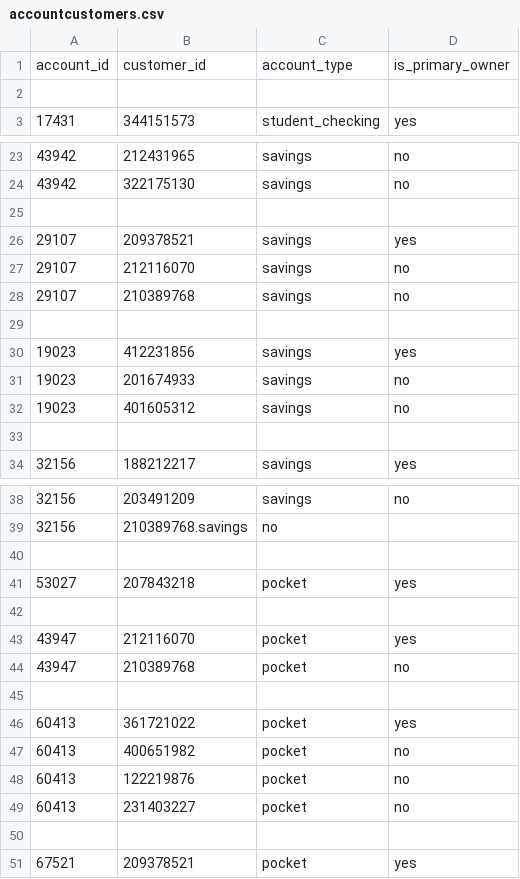
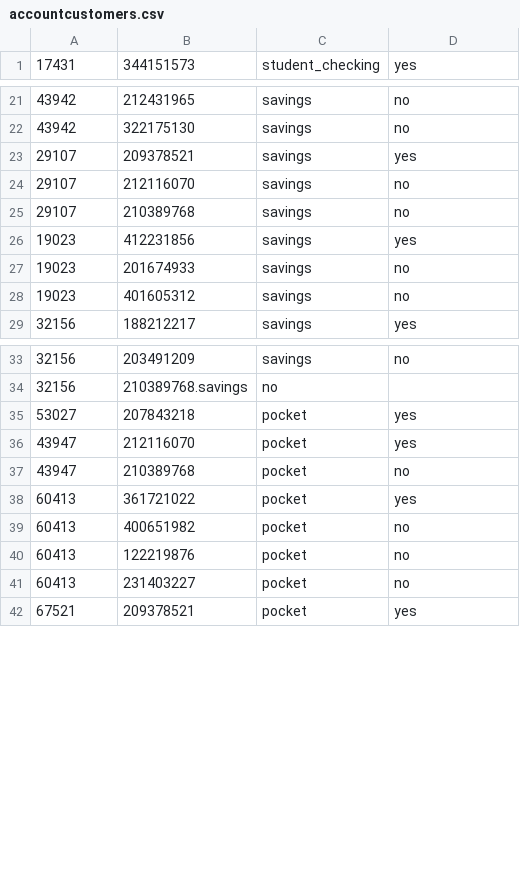
Before and after one commit to ajitvijay/BankTeller, a CSV file: BankSystem/input_csv/accountcustomers.csv, drawn as a sheet; only a part is shown, gaps mark what is left out; the diff names each change by its address in the sheet, - before the commit and + after, or states it on an @@ line.

Commit message:
csvs

```diff
--- a/BankSystem/input_csv/accountcustomers.csv
+++ b/BankSystem/input_csv/accountcustomers.csv
-row 1: account_id | customer_id | account_type | is_primary_owner
-row 2: (empty)
-row 25: (empty)
-row 29: (empty)
-row 33: (empty)
-row 40: (empty)
-row 42: (empty)
-row 45: (empty)
-row 50: (empty)
```
